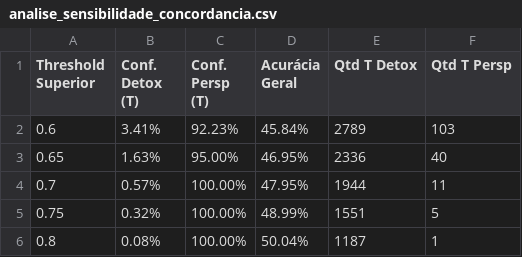
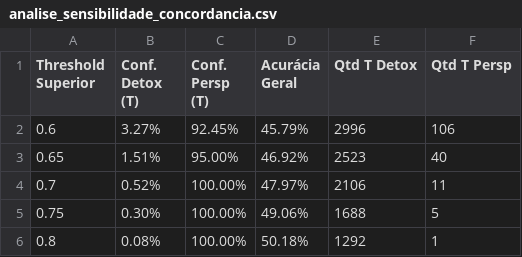
Before and after one commit to Stambassi/IC-Modelagem-de-influenciadores-infantis, a CSV file: Coletor/crawler/NLP/comparacao/tabelas/analise_sensibilidade_concordancia.csv, drawn as a sheet.

```diff
--- a/Coletor/crawler/NLP/comparacao/tabelas/analise_sensibilidade_concordancia.csv
+++ b/Coletor/crawler/NLP/comparacao/tabelas/analise_sensibilidade_concordancia.csv
@@ -1,6 +1,6 @@
 Threshold Superior,Conf. Detox (T),Conf. Persp (T),Acurácia Geral,Qtd T Detox,Qtd T Persp
-0.6,3.41%,92.23%,45.84%,2789,103
-0.65,1.63%,95.00%,46.95%,2336,40
-0.7,0.57%,100.00%,47.95%,1944,11
-0.75,0.32%,100.00%,48.99%,1551,5
-0.8,0.08%,100.00%,50.04%,1187,1
+0.6,3.27%,92.45%,45.79%,2996,106
+0.65,1.51%,95.00%,46.92%,2523,40
+0.7,0.52%,100.00%,47.97%,2106,11
+0.75,0.30%,100.00%,49.06%,1688,5
+0.8,0.08%,100.00%,50.18%,1292,1
```
Also changed, not shown: Coletor/crawler/NLP/comparacao/tabelas/casos_criticos_perspective.csv, Coletor/crawler/NLP/comparacao/tabelas/estatisticas_iniciais_comparacao.csv, 11 other files.
